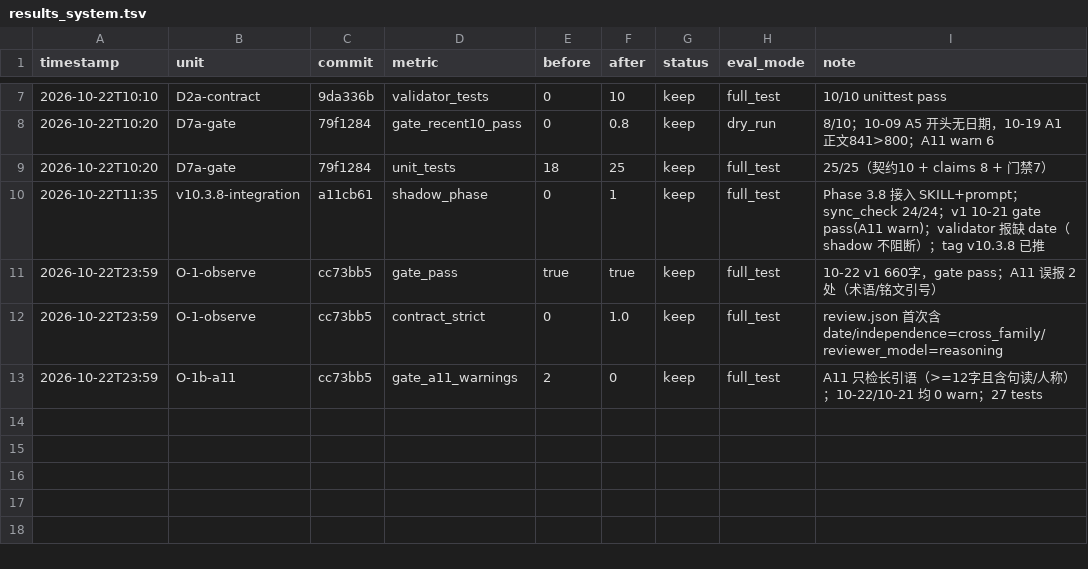
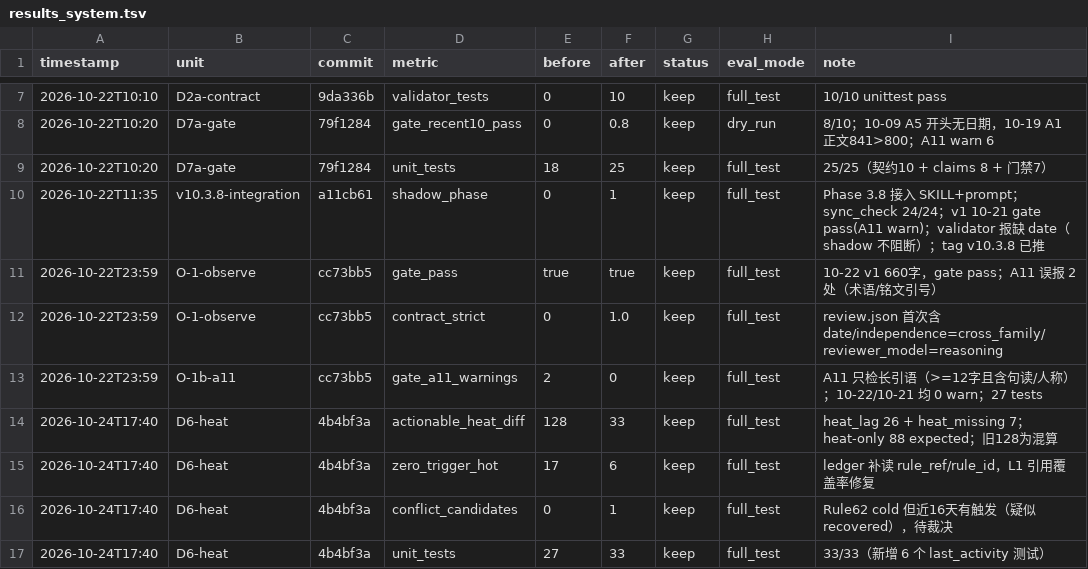
Before and after one commit to Saber-doudou/history-today-writer, a TSV file: eval/results_system.tsv, drawn as a sheet; only a part is shown, gaps mark what is left out; the diff names each change by its address in the sheet, - before the commit and + after, or states it on an @@ line.

Commit message:
opt(D6): record heat rebuild metrics in results ledger

```diff
--- a/eval/results_system.tsv
+++ b/eval/results_system.tsv
+row 14: 2026-10-24T17:40 | D6-heat | 4b4bf3a | actionable_heat_diff | 128 | 33 | keep | full_test | heat_lag 26 + heat_missing 7；heat-only 88 expected；旧128为混算
+row 15: 2026-10-24T17:40 | D6-heat | 4b4bf3a | zero_trigger_hot | 17 | 6 | keep | full_test | ledger 补读 rule_ref/rule_id，L1 引用覆盖率修复
+row 16: 2026-10-24T17:40 | D6-heat | 4b4bf3a | conflict_candidates | 0 | 1 | keep | full_test | Rule62 cold 但近16天有触发（疑似 recovered），待裁决
+row 17: 2026-10-24T17:40 | D6-heat | 4b4bf3a | unit_tests | 27 | 33 | keep | full_test | 33/33（新增 6 个 last_activity 测试）
```
